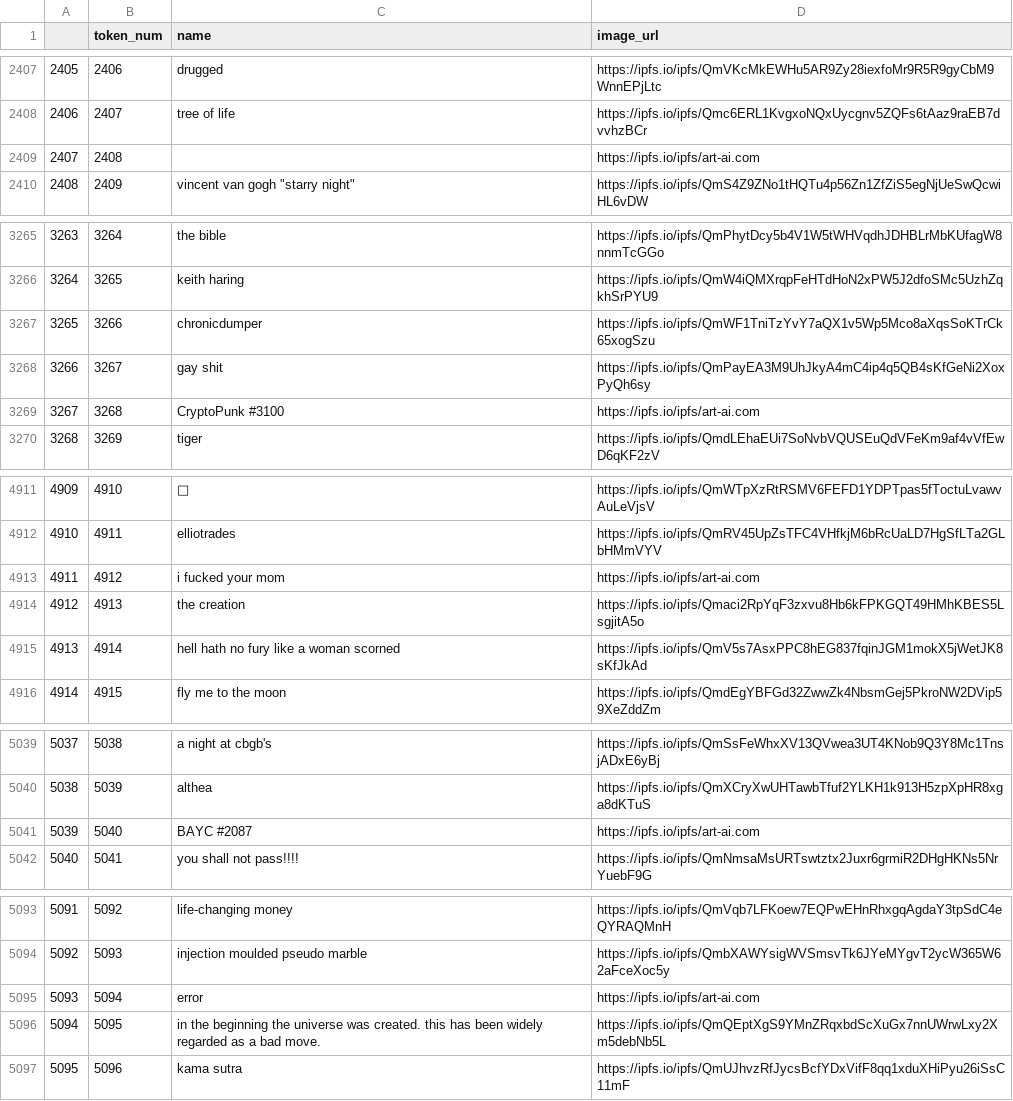
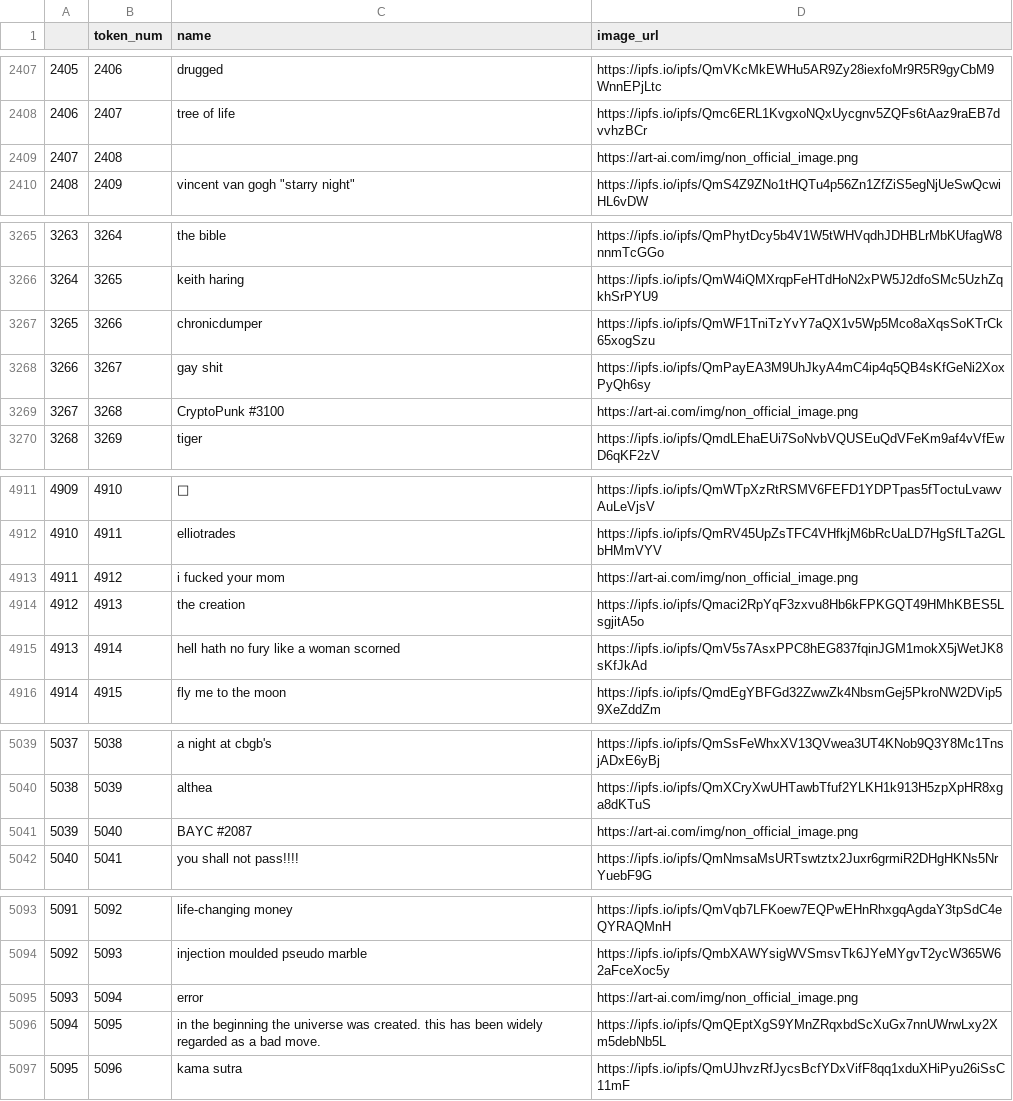
Before and after one commit to ikestevens/eponyms, a CSV file: eponyms_df.csv, drawn as a sheet; only a part is shown, gaps mark what is left out; the diff covers the shown part only.

Commit message:
updated for the 4 weird eponyms

```diff
--- a/eponyms_df.csv
+++ b/eponyms_df.csv
@@ -2408,3 +2408,3 @@
 2406,2407,tree of life,https://ipfs.io/ipfs/Qmc6ERL1KvgxoNQxUycgnv5ZQFs6tAaz9raEB7dvvhzBCr
-2407,2408,,https://ipfs.io/ipfs/art-ai.com
+2407,2408,,https://art-ai.com/img/non_official_image.png
 2408,2409,"vincent van gogh ""starry night""",https://ipfs.io/ipfs/QmS4Z9ZNo1tHQTu4p56Zn1ZfZiS5egNjUeSwQcwiHL6vDW
@@ -3268,3 +3268,3 @@
 3266,3267,gay shit,https://ipfs.io/ipfs/QmPayEA3M9UhJkyA4mC4ip4q5QB4sKfGeNi2XoxPyQh6sy
-3267,3268,CryptoPunk #3100,https://ipfs.io/ipfs/art-ai.com
+3267,3268,CryptoPunk #3100,https://art-ai.com/img/non_official_image.png
 3268,3269,tiger,https://ipfs.io/ipfs/QmdLEhaEUi7SoNvbVQUSEuQdVFeKm9af4vVfEwD6qKF2zV
@@ -4912,3 +4912,3 @@
 4910,4911,elliotrades,https://ipfs.io/ipfs/QmRV45UpZsTFC4VHfkjM6bRcUaLD7HgSfLTa2GLbHMmVYV
-4911,4912,i fucked your mom,https://ipfs.io/ipfs/art-ai.com
+4911,4912,i fucked your mom,https://art-ai.com/img/non_official_image.png
 4912,4913,the creation,https://ipfs.io/ipfs/Qmaci2RpYqF3zxvu8Hb6kFPKGQT49HMhKBES5LsgjitA5o
@@ -5040,3 +5040,3 @@
 5038,5039,althea,https://ipfs.io/ipfs/QmXCryXwUHTawbTfuf2YLKH1k913H5zpXpHR8xga8dKTuS
-5039,5040,BAYC #2087,https://ipfs.io/ipfs/art-ai.com
+5039,5040,BAYC #2087,https://art-ai.com/img/non_official_image.png
 5040,5041,you shall not pass!!!!,https://ipfs.io/ipfs/QmNmsaMsURTswtztx2Juxr6grmiR2DHgHKNs5NrYuebF9G
@@ -5094,3 +5094,3 @@
 5092,5093,injection moulded pseudo marble,https://ipfs.io/ipfs/QmbXAWYsigWVSmsvTk6JYeMYgvT2ycW365W62aFceXoc5y
-5093,5094,error,https://ipfs.io/ipfs/art-ai.com
+5093,5094,error,https://art-ai.com/img/non_official_image.png
 5094,5095,in the beginning the universe was created. this has been widely regarded as a bad move.,https://ipfs.io/ipfs/QmQEptXgS9YMnZRqxbdScXuGx7nnUWrwLxy2Xm5debNb5L
```
Also changed, not shown: 3 edited cells elsewhere in this file.
